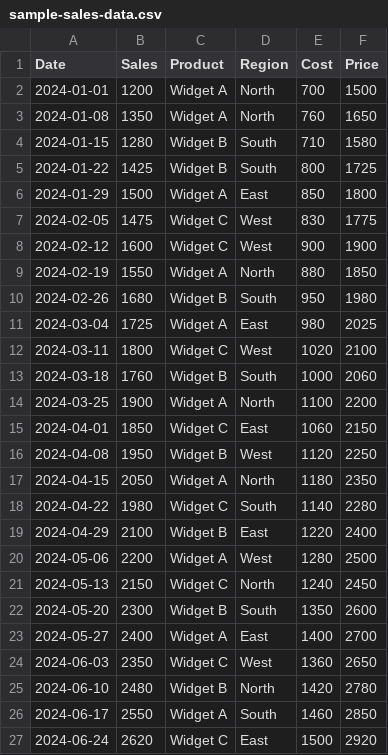
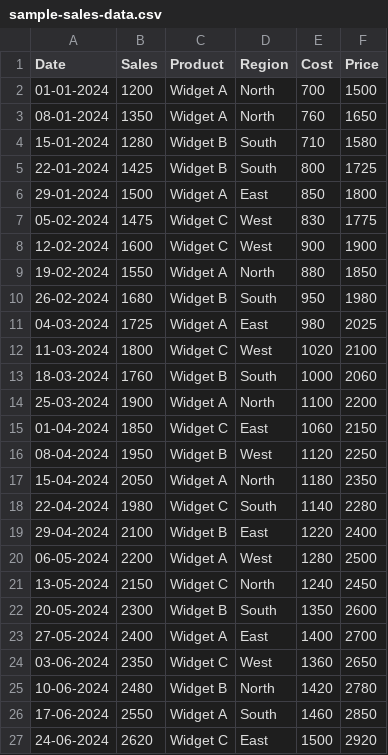
Before and after one commit to TejeshwarMachani/SFP, a CSV file: sample-sales-data.csv, drawn as a sheet.

Commit message:
git commit

```diff
--- a/sample-sales-data.csv
+++ b/sample-sales-data.csv
@@ -1,27 +1,27 @@
 Date,Sales,Product,Region,Cost,Price
-2024-01-01,1200,Widget A,North,700,1500
-2024-01-08,1350,Widget A,North,760,1650
-2024-01-15,1280,Widget B,South,710,1580
-2024-01-22,1425,Widget B,South,800,1725
-2024-01-29,1500,Widget A,East,850,1800
-2024-02-05,1475,Widget C,West,830,1775
-2024-02-12,1600,Widget C,West,900,1900
-2024-02-19,1550,Widget A,North,880,1850
-2024-02-26,1680,Widget B,South,950,1980
-2024-03-04,1725,Widget A,East,980,2025
-2024-03-11,1800,Widget C,West,1020,2100
-2024-03-18,1760,Widget B,South,1000,2060
-2024-03-25,1900,Widget A,North,1100,2200
-2024-04-01,1850,Widget C,East,1060,2150
-2024-04-08,1950,Widget B,West,1120,2250
-2024-04-15,2050,Widget A,North,1180,2350
-2024-04-22,1980,Widget C,South,1140,2280
-2024-04-29,2100,Widget B,East,1220,2400
-2024-05-06,2200,Widget A,West,1280,2500
-2024-05-13,2150,Widget C,North,1240,2450
-2024-05-20,2300,Widget B,South,1350,2600
-2024-05-27,2400,Widget A,East,1400,2700
-2024-06-03,2350,Widget C,West,1360,2650
-2024-06-10,2480,Widget B,North,1420,2780
-2024-06-17,2550,Widget A,South,1460,2850
-2024-06-24,2620,Widget C,East,1500,2920
+01-01-2024,1200,Widget A,North,700,1500
+08-01-2024,1350,Widget A,North,760,1650
+15-01-2024,1280,Widget B,South,710,1580
+22-01-2024,1425,Widget B,South,800,1725
+29-01-2024,1500,Widget A,East,850,1800
+05-02-2024,1475,Widget C,West,830,1775
+12-02-2024,1600,Widget C,West,900,1900
+19-02-2024,1550,Widget A,North,880,1850
+26-02-2024,1680,Widget B,South,950,1980
+04-03-2024,1725,Widget A,East,980,2025
+11-03-2024,1800,Widget C,West,1020,2100
+18-03-2024,1760,Widget B,South,1000,2060
+25-03-2024,1900,Widget A,North,1100,2200
+01-04-2024,1850,Widget C,East,1060,2150
+08-04-2024,1950,Widget B,West,1120,2250
+15-04-2024,2050,Widget A,North,1180,2350
+22-04-2024,1980,Widget C,South,1140,2280
+29-04-2024,2100,Widget B,East,1220,2400
+06-05-2024,2200,Widget A,West,1280,2500
+13-05-2024,2150,Widget C,North,1240,2450
+20-05-2024,2300,Widget B,South,1350,2600
+27-05-2024,2400,Widget A,East,1400,2700
+03-06-2024,2350,Widget C,West,1360,2650
+10-06-2024,2480,Widget B,North,1420,2780
+17-06-2024,2550,Widget A,South,1460,2850
+24-06-2024,2620,Widget C,East,1500,2920
```
